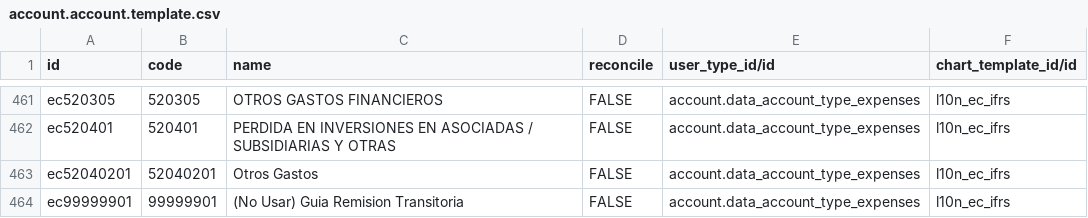
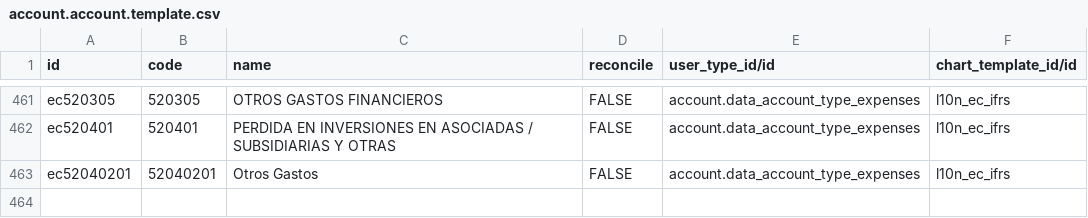
Before and after one commit to marco1esparza/l10n_ec, a CSV file: l10n_ec/data/account.account.template.csv, drawn as a sheet; only a part is shown, gaps mark what is left out; the diff names each change by its address in the sheet, - before the commit and + after, or states it on an @@ line.

```diff
--- a/l10n_ec/data/account.account.template.csv
+++ b/l10n_ec/data/account.account.template.csv
-row 464: ec99999901 | 99999901 | (No Usar) Guia Remision Transitoria | FALSE | account.data_account_type_expenses | l10n_ec_ifrs
```
Also changed, not shown: 15 other files.
